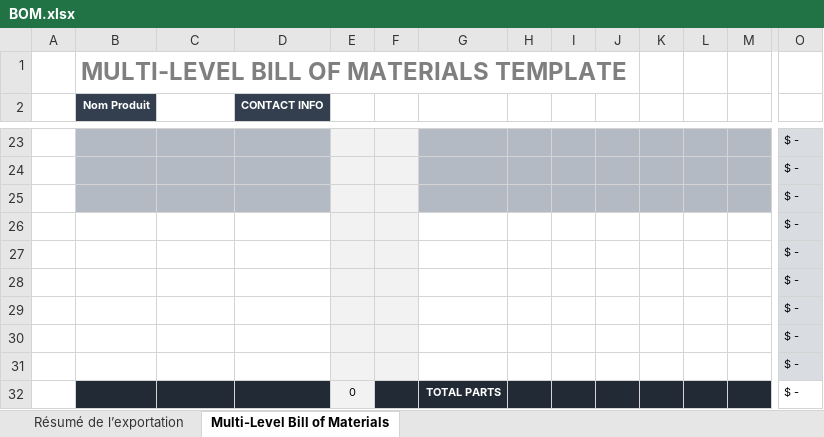
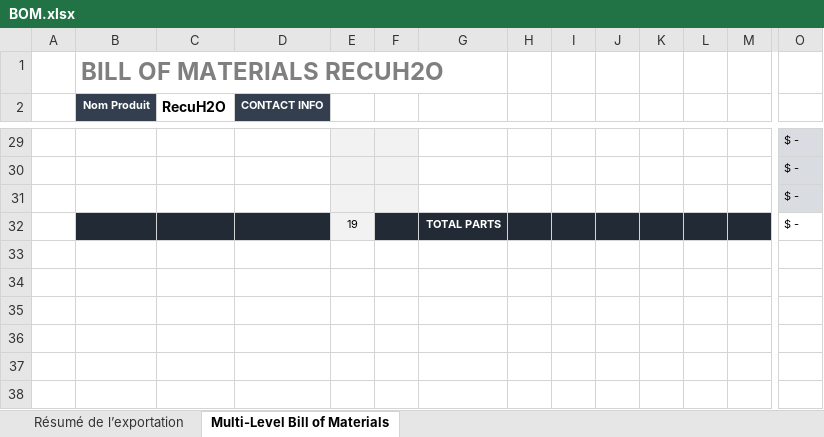
Before and after one commit to darthjuda/RecuH2O, an Excel workbook: structure/BOM.xlsx, sheet Multi-Level Bill of Materials, drawn as a sheet; only a part is shown, gaps mark what is left out; values as stored, in another font and other column widths than the file's, no borders; conditional formats not drawn; removed rows and columns are numbered as before the commit, all else as after; rows hold the shown columns only; the diff covers the shown part only; the diff names each change by its address in the sheet, - before the commit and + after, or states it on an @@ line.

```diff
--- a/structure/BOM.xlsx (sheet Multi-Level Bill of Materials)
+++ b/structure/BOM.xlsx (sheet Multi-Level Bill of Materials)
-B1 (Nom Produit): MULTI-LEVEL BILL OF MATERIALS TEMPLATE
+B1 (Nom Produit): BILL OF MATERIALS RECUH2O
-C2: (empty)
+C2: RecuH2O
-B29:D31 fill: #B4BAC3
+B29:D31 fill: none
-G29:M31 fill: #B4BAC3
+G29:M31 fill: none
-row 26:  |  |  |  |  |  |  |  |  |  |  |  |  | $ -
-row 27:  |  |  |  |  |  |  |  |  |  |  |  |  | $ -
-row 28:  |  |  |  |  |  |  |  |  |  |  |  |  | $ -
-row 29:  |  |  |  |  |  |  |  |  |  |  |  |  | $ -
-row 30:  |  |  |  |  |  |  |  |  |  |  |  |  | $ -
-row 31:  |  |  |  |  |  |  |  |  |  |  |  |  | $ -
-E32: 0
+E32: 19
```
Also changed, not shown: 10 added rows, 4 removed rows, 3 edited cells and cell formats elsewhere in this sheet, sheet Résumé de l’exportation, formulas that keep their value.
